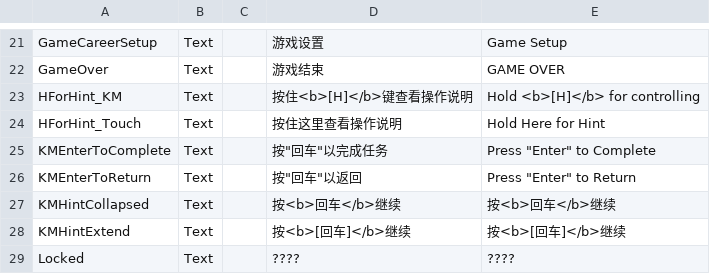
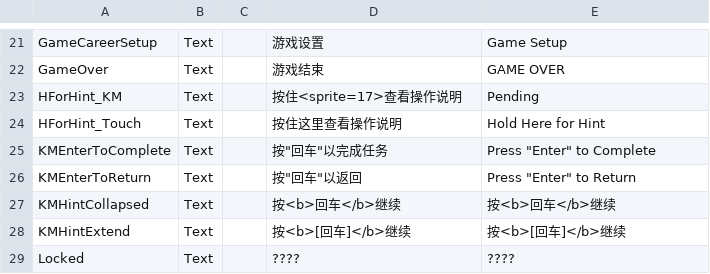
Before and after one commit to yanyoumo/R.O.O.T_Unity, a CSV file: ROOT_demo/Assets/Localization.csv, drawn as a sheet; only a part is shown, gaps mark what is left out.

```diff
--- a/ROOT_demo/Assets/Localization.csv
+++ b/ROOT_demo/Assets/Localization.csv
@@ -38,3 +38,3 @@ GameCareerSetup,Text,,游戏设置,Game Setup
 GameOver,Text,,游戏结束,GAME OVER
-HForHint_KM,Text,,按住<b>[H]</b>键查看操作说明,Hold <b>[H]</b> for controlling
+HForHint_KM,Text,,按住<sprite=17>查看操作说明,Pending
 HForHint_Touch,Text,,按住这里查看操作说明,Hold Here for Hint
```
Also changed, not shown: 5 other files.
